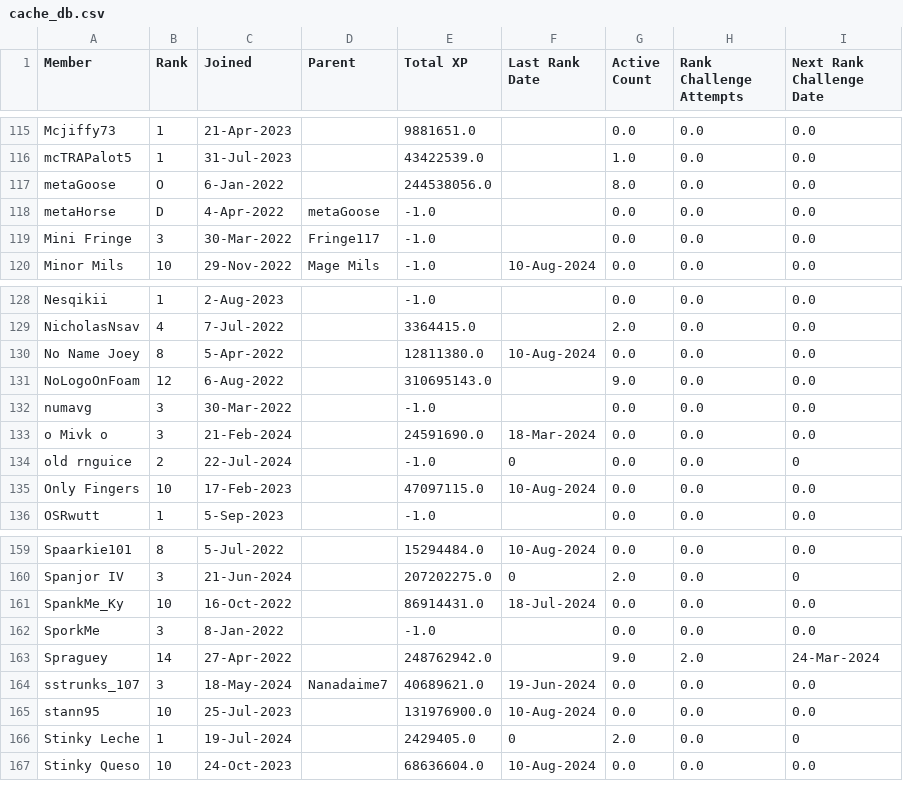
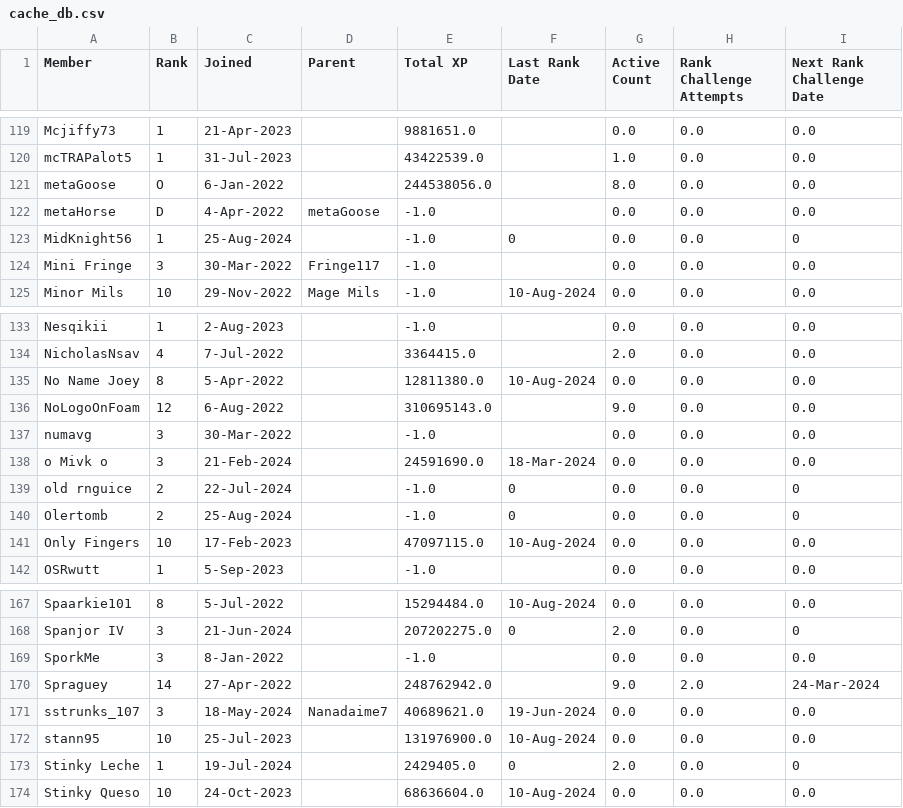
Before and after one commit to awallien/the_docks_clan_handler, a CSV file: clan_db/cache_db.csv, drawn as a sheet; only a part is shown, gaps mark what is left out; removed rows and columns are numbered as before the commit, all else as after; the diff covers the shown part only; the diff names each change by its address in the sheet, - before the commit and + after, or states it on an @@ line.

```diff
--- a/clan_db/cache_db.csv
+++ b/clan_db/cache_db.csv
+row 123: MidKnight56 | 1 | 25-Aug-2024 |  | -1.0 | 0 | 0.0 | 0.0 | 0
+row 140: Olertomb | 2 | 25-Aug-2024 |  | -1.0 | 0 | 0.0 | 0.0 | 0
-row 161: SpankMe_Ky | 10 | 16-Oct-2022 |  | 86914431.0 | 18-Jul-2024 | 0.0 | 0.0 | 0.0
```
Also changed, not shown: 11 added rows, 5 removed rows and 4 edited cells elsewhere in this file, 1 other file.
